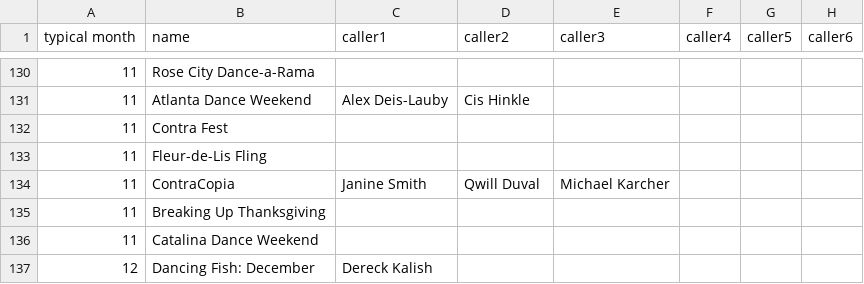
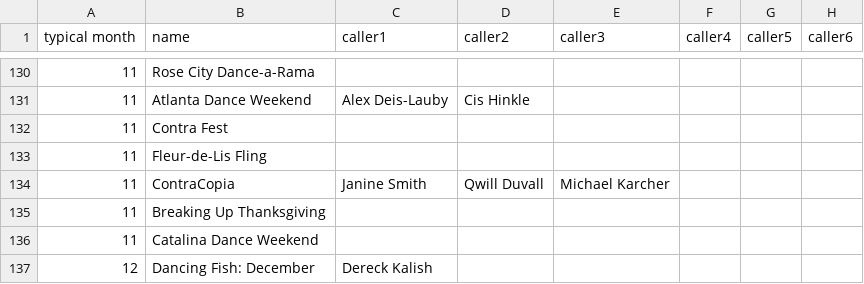
Before and after one commit to jeffkaufman/trycontra, a TSV file: events-raw-2025.tsv, drawn as a sheet; only a part is shown, gaps mark what is left out; the diff names each change by its address in the sheet, - before the commit and + after, or states it on an @@ line.

Commit message:
sync with spreadsheet

```diff
--- a/events-raw-2025.tsv
+++ b/events-raw-2025.tsv
-D134 (caller2): Qwill Duval
+D134 (caller2): Qwill Duvall
```
Also changed, not shown: 1 other file.
